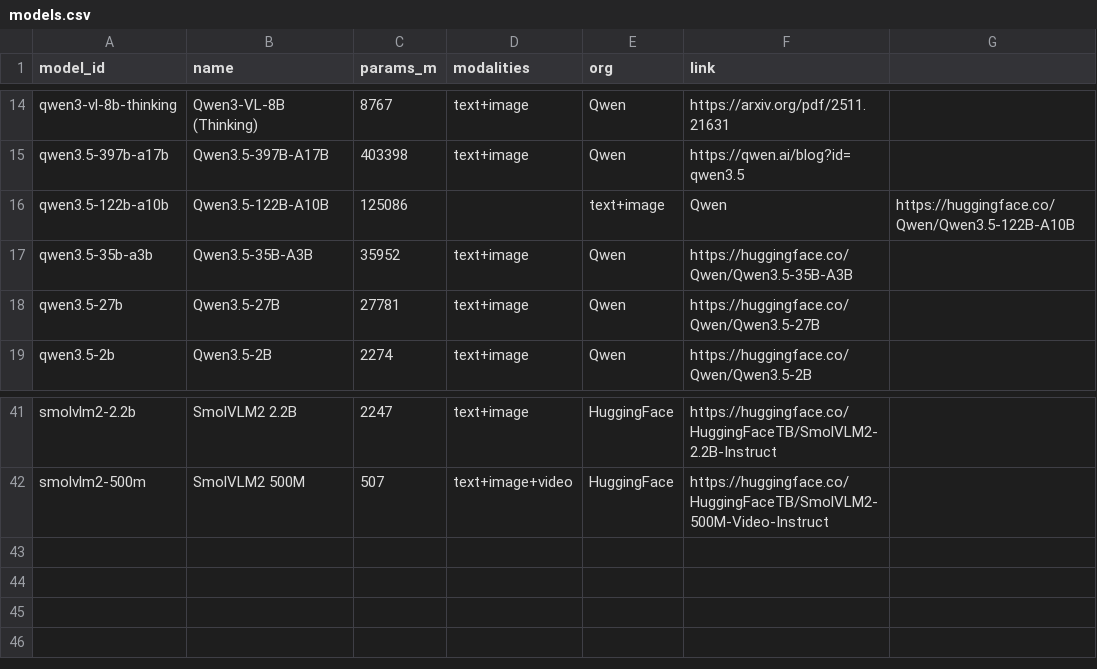
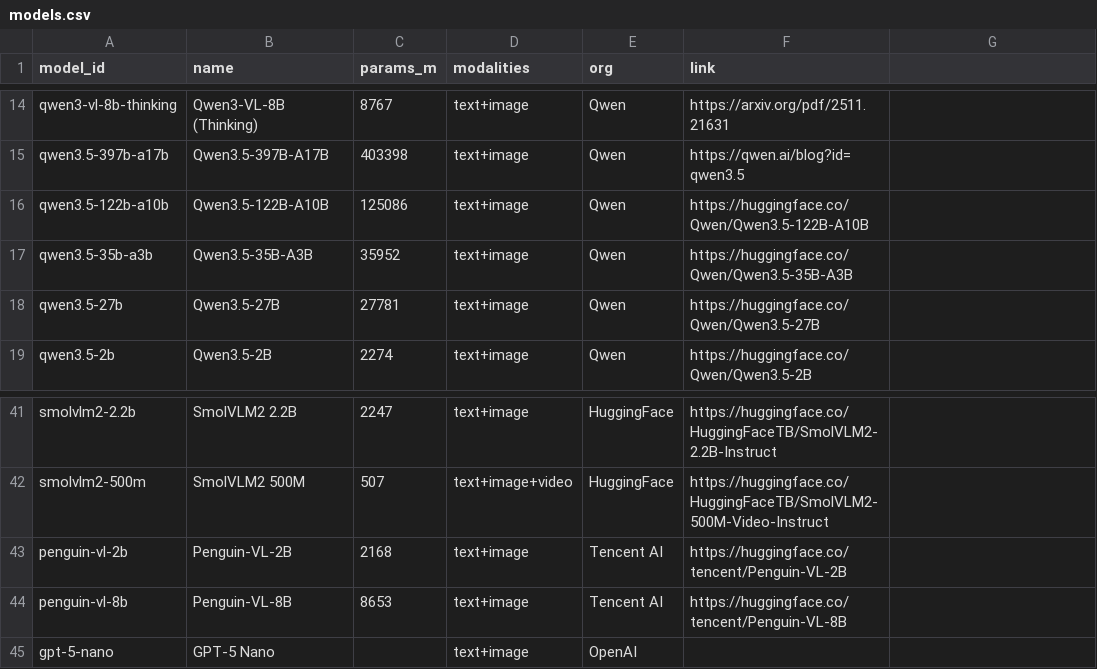
Before and after one commit to samuelstevens/mllm-benchmarking, a CSV file: docs/data/models.csv, drawn as a sheet; only a part is shown, gaps mark what is left out.

Commit message:
add models and patterns

```diff
--- a/docs/data/models.csv
+++ b/docs/data/models.csv
@@ -15,3 +15,3 @@ qwen3-vl-8b-thinking,Qwen3-VL-8B (Thinking),8767,text+image,Qwen,https://arxiv.o
 qwen3.5-397b-a17b,Qwen3.5-397B-A17B,403398,text+image,Qwen,https://qwen.ai/blog?id=qwen3.5
-qwen3.5-122b-a10b,Qwen3.5-122B-A10B,125086,,text+image,Qwen,https://huggingface.co/Qwen/Qwen3.5-122B-A10B
+qwen3.5-122b-a10b,Qwen3.5-122B-A10B,125086,text+image,Qwen,https://huggingface.co/Qwen/Qwen3.5-122B-A10B
 qwen3.5-35b-a3b,Qwen3.5-35B-A3B,35952,text+image,Qwen,https://huggingface.co/Qwen/Qwen3.5-35B-A3B
@@ -42 +42,4 @@ smolvlm2-2.2b,SmolVLM2 2.2B,2247,text+image,HuggingFace,https://huggingface.co/H
 smolvlm2-500m,SmolVLM2 500M,507,text+image+video,HuggingFace,https://huggingface.co/HuggingFaceTB/SmolVLM2-500M-Video-Instruct
+penguin-vl-2b,Penguin-VL-2B,2168,text+image,Tencent AI,https://huggingface.co/tencent/Penguin-VL-2B
+penguin-vl-8b,Penguin-VL-8B,8653,text+image,Tencent AI,https://huggingface.co/tencent/Penguin-VL-8B
+gpt-5-nano,GPT-5 Nano,,text+image,OpenAI,
```
Also changed, not shown: docs/data/scores.csv, web/data/models.csv, 4 other files.
